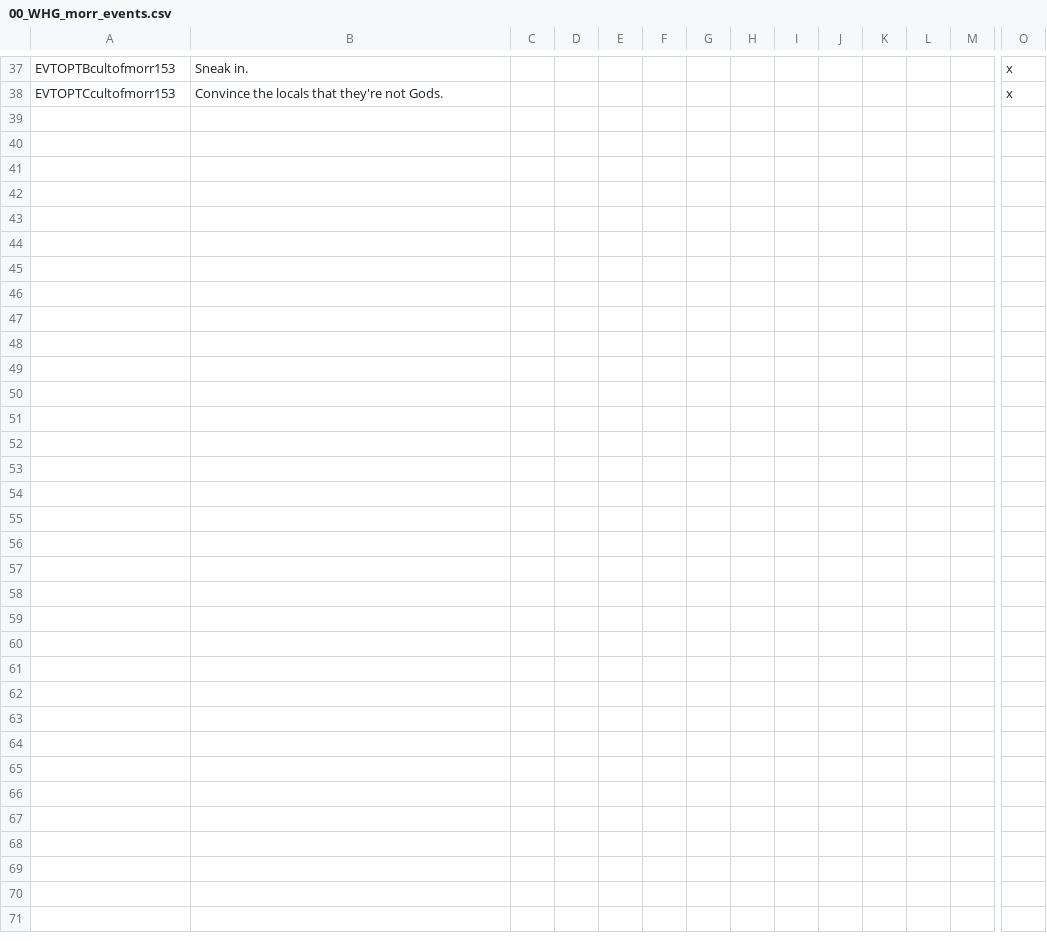
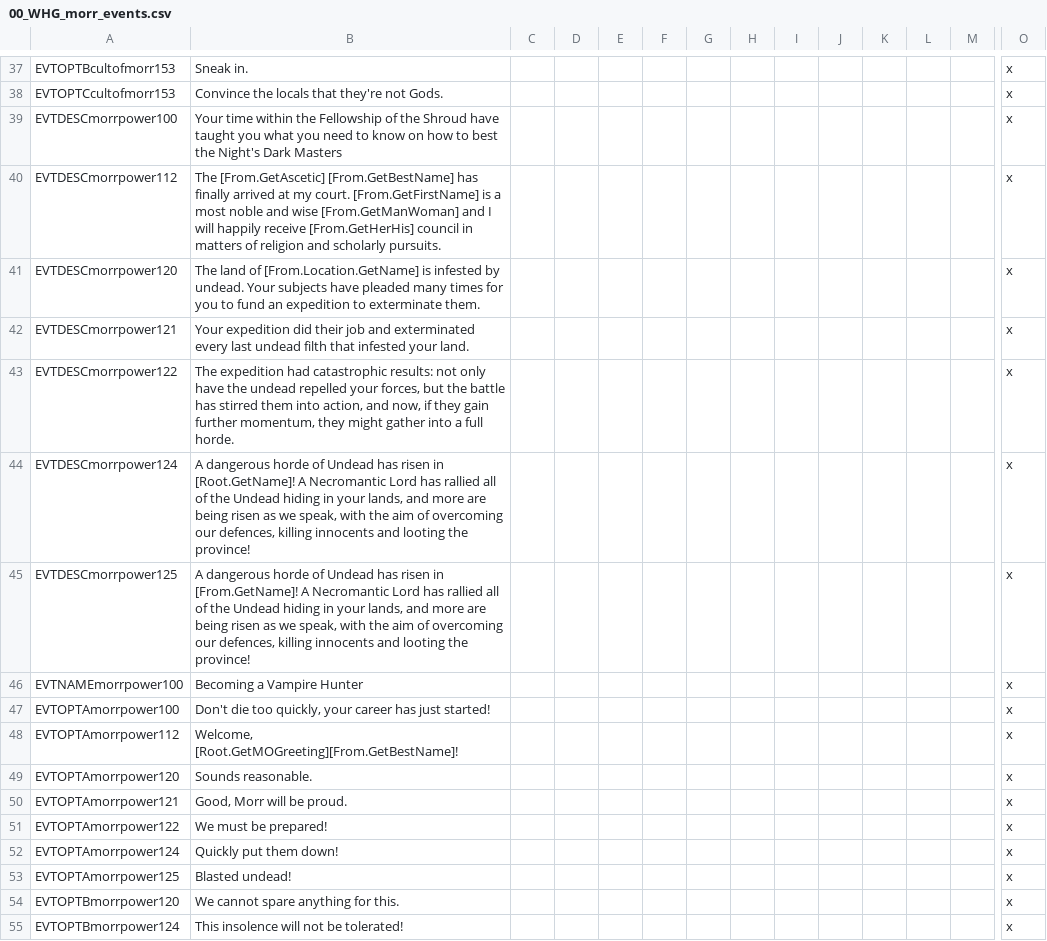
Before and after one commit to Komioski/WH-Geheimnisnacht, a CSV file: localisation/00_WHG_morr_events.csv, drawn as a sheet; only a part is shown, gaps mark what is left out; rows hold the shown columns only; the diff names each change by its address in the sheet, - before the commit and + after, or states it on an @@ line.

```diff
--- a/localisation/00_WHG_morr_events.csv
+++ b/localisation/00_WHG_morr_events.csv
+row 39: EVTDESCmorrpower100 | Your time within the Fellowship of the Shroud have taught you what you need to know on how to best the Night's Dark Masters |  |  |  |  |  |  |  |  |  |  |  | x
+row 40: EVTDESCmorrpower112 | The [From.GetAscetic] [From.GetBestName] has finally arrived at my court. [From.GetFirstName] is a most noble and wise [From.GetManWoman] and I will happily receive [From.GetHerHis] council in matters of religion and scholarly pursuits. |  |  |  |  |  |  |  |  |  |  |  | x
+row 41: EVTDESCmorrpower120 | The land of [From.Location.GetName] is infested by undead. Your subjects have pleaded many times for you to fund an expedition to exterminate them. |  |  |  |  |  |  |  |  |  |  |  | x
+row 42: EVTDESCmorrpower121 | Your expedition did their job and exterminated every last undead filth that infested your land. |  |  |  |  |  |  |  |  |  |  |  | x
+row 43: EVTDESCmorrpower122 | The expedition had catastrophic results: not only have the undead repelled your forces, but the battle has stirred them into action, and now, if they gain further momentum, they might gather into a full horde. |  |  |  |  |  |  |  |  |  |  |  | x
+row 44: EVTDESCmorrpower124 | A dangerous horde of Undead has risen in [Root.GetName]! A Necromantic Lord has rallied all of the Undead hiding in your lands, and more are being risen as we speak, with the aim of overcoming our defences, killing innocents and looting the province! |  |  |  |  |  |  |  |  |  |  |  | x
+row 45: EVTDESCmorrpower125 | A dangerous horde of Undead has risen in [From.GetName]! A Necromantic Lord has rallied all of the Undead hiding in your lands, and more are being risen as we speak, with the aim of overcoming our defences, killing innocents and looting the province! |  |  |  |  |  |  |  |  |  |  |  | x
+row 46: EVTNAMEmorrpower100 | Becoming a Vampire Hunter |  |  |  |  |  |  |  |  |  |  |  | x
+row 47: EVTOPTAmorrpower100 | Don't die too quickly, your career has just started! |  |  |  |  |  |  |  |  |  |  |  | x
+row 48: EVTOPTAmorrpower112 | Welcome, [Root.GetMOGreeting][From.GetBestName]! |  |  |  |  |  |  |  |  |  |  |  | x
+row 49: EVTOPTAmorrpower120 | Sounds reasonable. |  |  |  |  |  |  |  |  |  |  |  | x
+row 50: EVTOPTAmorrpower121 | Good, Morr will be proud. |  |  |  |  |  |  |  |  |  |  |  | x
+row 51: EVTOPTAmorrpower122 | We must be prepared! |  |  |  |  |  |  |  |  |  |  |  | x
+row 52: EVTOPTAmorrpower124 | Quickly put them down! |  |  |  |  |  |  |  |  |  |  |  | x
+row 53: EVTOPTAmorrpower125 | Blasted undead! |  |  |  |  |  |  |  |  |  |  |  | x
+row 54: EVTOPTBmorrpower120 | We cannot spare anything for this. |  |  |  |  |  |  |  |  |  |  |  | x
+row 55: EVTOPTBmorrpower124 | This insolence will not be tolerated! |  |  |  |  |  |  |  |  |  |  |  | x
```
Also changed, not shown: localisation/wh_morr_localisation.csv, 4 other files.
